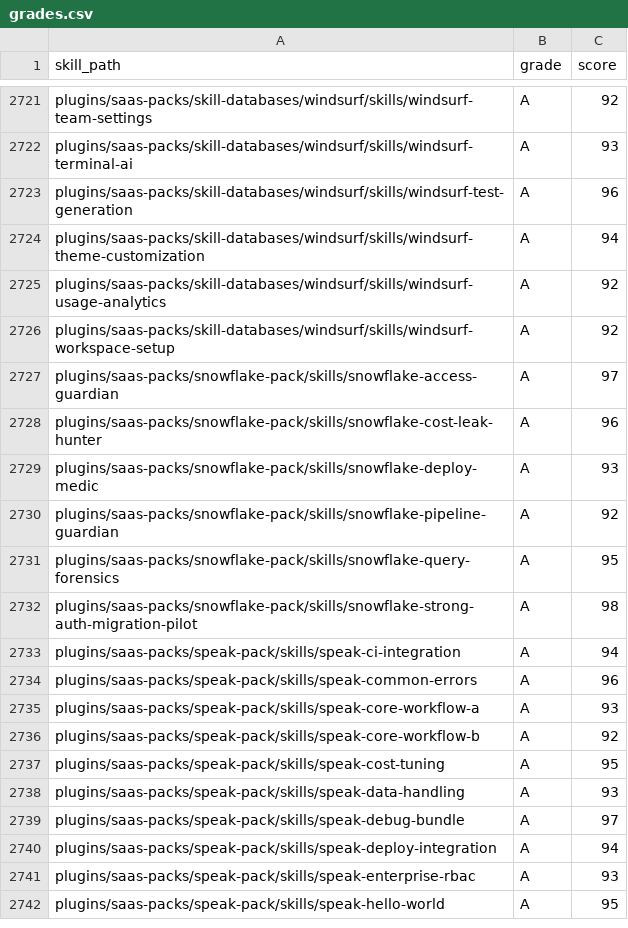
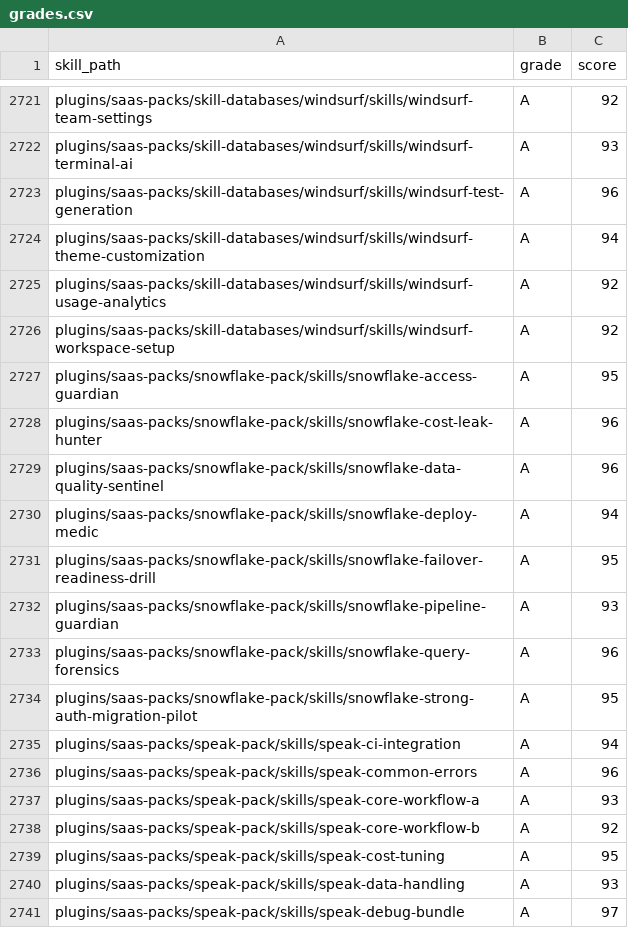
Before and after one commit to jeremylongshore/claude-code-plugins-plus, a CSV file: freshie/grades.csv, drawn as a sheet; only a part is shown, gaps mark what is left out; the shorter side is filled out with more unchanged rows.

Commit message:
chore(freshie): record Snowflake grade cohort

```diff
--- a/freshie/grades.csv
+++ b/freshie/grades.csv
@@ -2726,8 +2726,10 @@ plugins/saas-packs/skill-databases/windsurf/skills/windsurf-usage-analytics,A,92
 plugins/saas-packs/skill-databases/windsurf/skills/windsurf-workspace-setup,A,92
-plugins/saas-packs/snowflake-pack/skills/snowflake-access-guardian,A,97
+plugins/saas-packs/snowflake-pack/skills/snowflake-access-guardian,A,95
 plugins/saas-packs/snowflake-pack/skills/snowflake-cost-leak-hunter,A,96
-plugins/saas-packs/snowflake-pack/skills/snowflake-deploy-medic,A,93
-plugins/saas-packs/snowflake-pack/skills/snowflake-pipeline-guardian,A,92
-plugins/saas-packs/snowflake-pack/skills/snowflake-query-forensics,A,95
-plugins/saas-packs/snowflake-pack/skills/snowflake-strong-auth-migration-pilot,A,98
+plugins/saas-packs/snowflake-pack/skills/snowflake-data-quality-sentinel,A,96
+plugins/saas-packs/snowflake-pack/skills/snowflake-deploy-medic,A,94
+plugins/saas-packs/snowflake-pack/skills/snowflake-failover-readiness-drill,A,95
+plugins/saas-packs/snowflake-pack/skills/snowflake-pipeline-guardian,A,93
+plugins/saas-packs/snowflake-pack/skills/snowflake-query-forensics,A,96
+plugins/saas-packs/snowflake-pack/skills/snowflake-strong-auth-migration-pilot,A,95
 plugins/saas-packs/speak-pack/skills/speak-ci-integration,A,94
```
Also changed, not shown: 24 other files.
